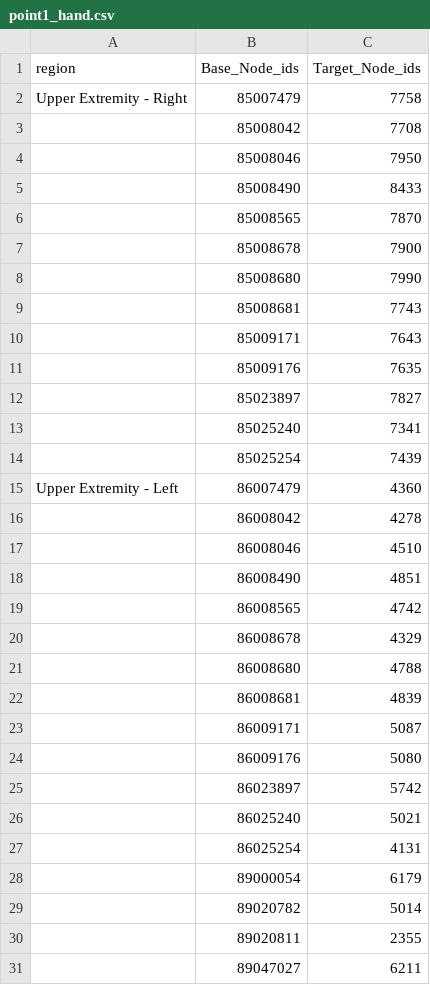
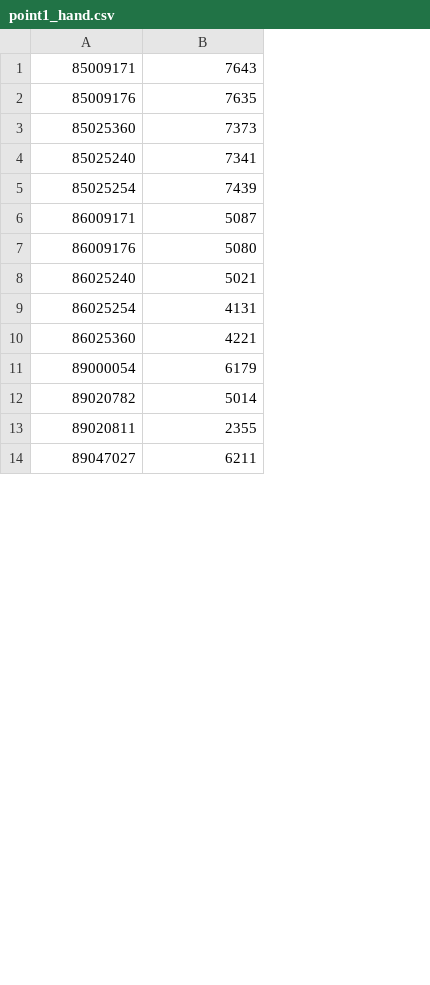
Before and after one commit to lzyz0410/contest, a CSV file: point1_hand.csv, drawn as a sheet; only a part is shown; removed rows and columns are numbered as before the commit, all else as after; the diff names each change by its address in the sheet, - before the commit and + after, or states it on an @@ line.

```diff
--- a/point1_hand.csv
+++ b/point1_hand.csv
-column A, empty
-row 1: region | Base_Node_ids | Target_Node_ids
-row 2: Upper Extremity - Right | 85007479 | 7758
-row 3:  | 85008042 | 7708
-row 4:  | 85008046 | 7950
-row 5:  | 85008490 | 8433
-row 6:  | 85008565 | 7870
-row 7:  | 85008678 | 7900
-row 8:  | 85008680 | 7990
-row 9:  | 85008681 | 7743
-row 12:  | 85023897 | 7827
+row 3: 85025360 | 7373
-row 15: Upper Extremity - Left | 86007479 | 4360
-row 16:  | 86008042 | 4278
-row 17:  | 86008046 | 4510
-row 18:  | 86008490 | 4851
-row 19:  | 86008565 | 4742
-row 20:  | 86008678 | 4329
-row 21:  | 86008680 | 4788
-row 22:  | 86008681 | 4839
-row 25:  | 86023897 | 5742
+row 10: 86025360 | 4221
```
Also changed, not shown: 16 other files.
